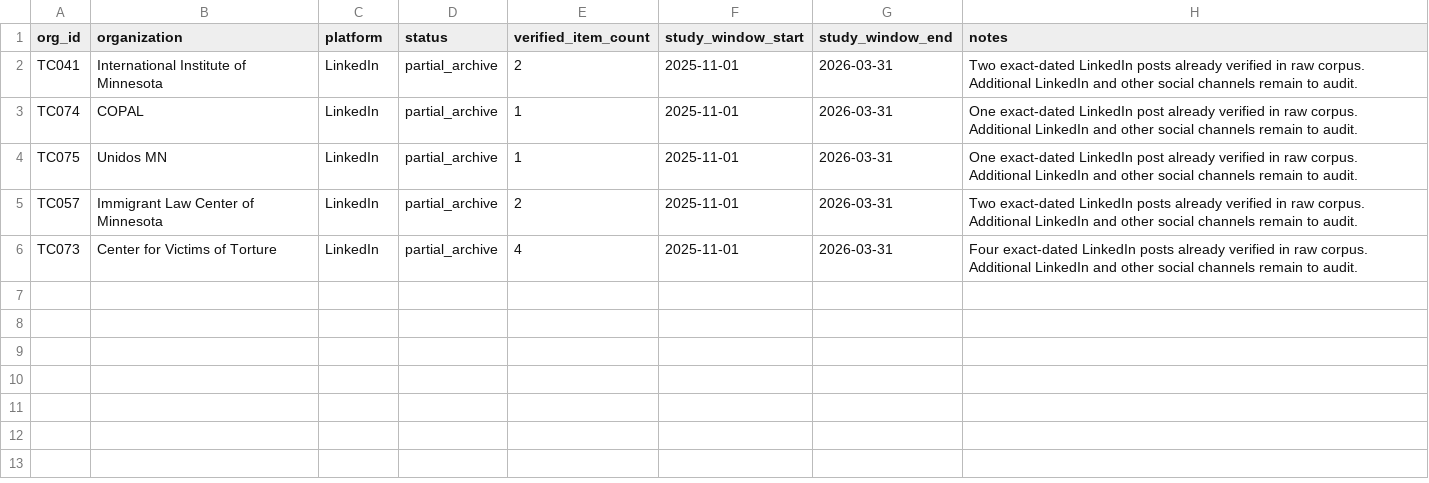
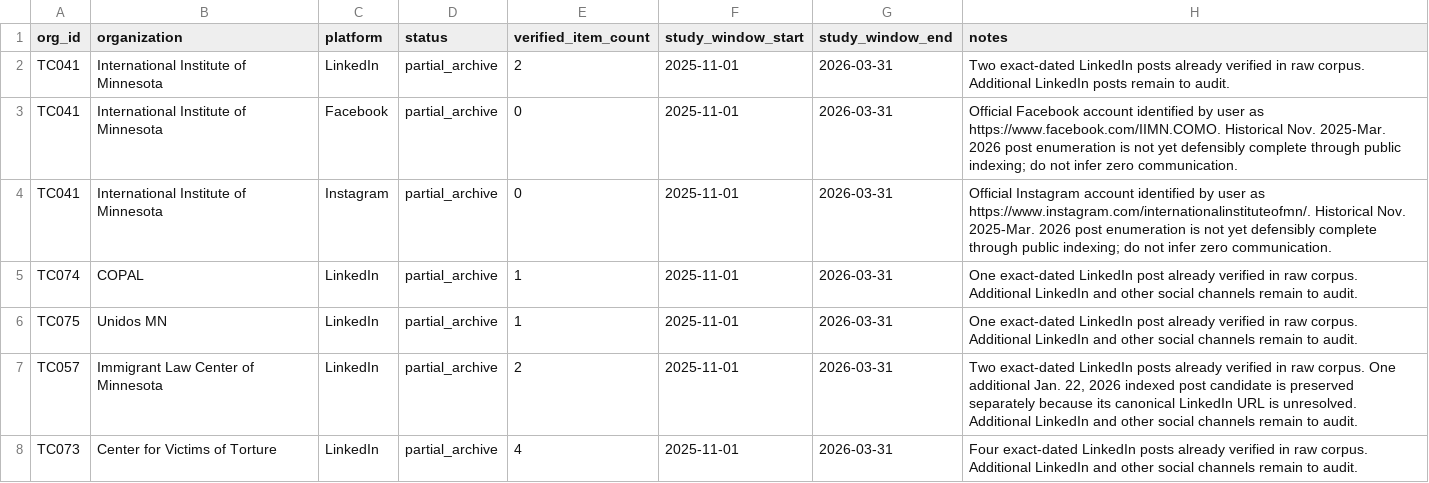
Before and after one commit to Endalk-Chala/mn-immigration-nonprofit-communication, a CSV file: research_workspace/03_platform_registry/social_census_progress_2026-09-22.csv, drawn as a sheet.

Commit message:
Expand social census tracker with IIMN Facebook Instagram and ILCM candidate note

```diff
--- a/research_workspace/03_platform_registry/social_census_progress_2026-09-22.csv
+++ b/research_workspace/03_platform_registry/social_census_progress_2026-09-22.csv
@@ -1,6 +1,8 @@
 org_id,organization,platform,status,verified_item_count,study_window_start,study_window_end,notes
-TC041,International Institute of Minnesota,LinkedIn,partial_archive,2,2025-11-01,2026-03-31,"Two exact-dated LinkedIn posts already verified in raw corpus. Additional LinkedIn and other social channels remain to audit."
+TC041,International Institute of Minnesota,LinkedIn,partial_archive,2,2025-11-01,2026-03-31,"Two exact-dated LinkedIn posts already verified in raw corpus. Additional LinkedIn posts remain to audit."
+TC041,International Institute of Minnesota,Facebook,partial_archive,0,2025-11-01,2026-03-31,"Official Facebook account identified by user as https://www.facebook.com/IIMN.COMO. Historical Nov. 2025-Mar. 2026 post enumeration is not yet defensibly complete through public indexing; do not infer zero communication."
+TC041,International Institute of Minnesota,Instagram,partial_archive,0,2025-11-01,2026-03-31,"Official Instagram account identified by user as https://www.instagram.com/internationalinstituteofmn/. Historical Nov. 2025-Mar. 2026 post enumeration is not yet defensibly complete through public indexing; do not infer zero communication."
 TC074,COPAL,LinkedIn,partial_archive,1,2025-11-01,2026-03-31,"One exact-dated LinkedIn post already verified in raw corpus. Additional LinkedIn and other social channels remain to audit."
 TC075,Unidos MN,LinkedIn,partial_archive,1,2025-11-01,2026-03-31,"One exact-dated LinkedIn post already verified in raw corpus. Additional LinkedIn and other social channels remain to audit."
-TC057,Immigrant Law Center of Minnesota,LinkedIn,partial_archive,2,2025-11-01,2026-03-31,"Two exact-dated LinkedIn posts already verified in raw corpus. Additional LinkedIn and other social channels remain to audit."
+TC057,Immigrant Law Center of Minnesota,LinkedIn,partial_archive,2,2025-11-01,2026-03-31,"Two exact-dated LinkedIn posts already verified in raw corpus. One additional Jan. 22, 2026 indexed post candidate is preserved separately because its canonical LinkedIn URL is unresolved. Additional LinkedIn and other social channels remain to audit."
 TC073,Center for Victims of Torture,LinkedIn,partial_archive,4,2025-11-01,2026-03-31,"Four exact-dated LinkedIn posts already verified in raw corpus. Additional LinkedIn and other social channels remain to audit."
```
